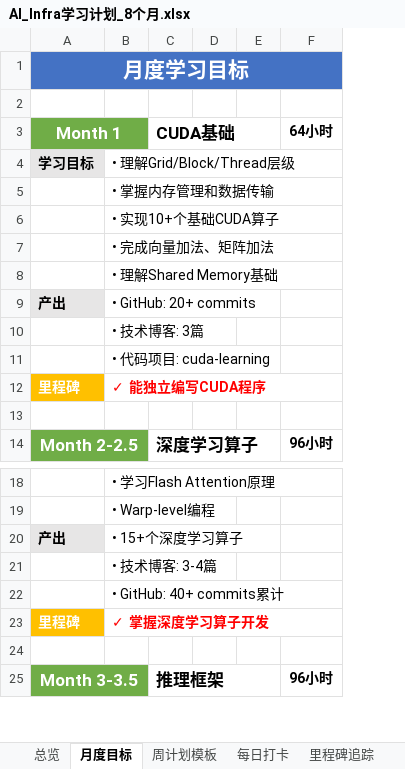
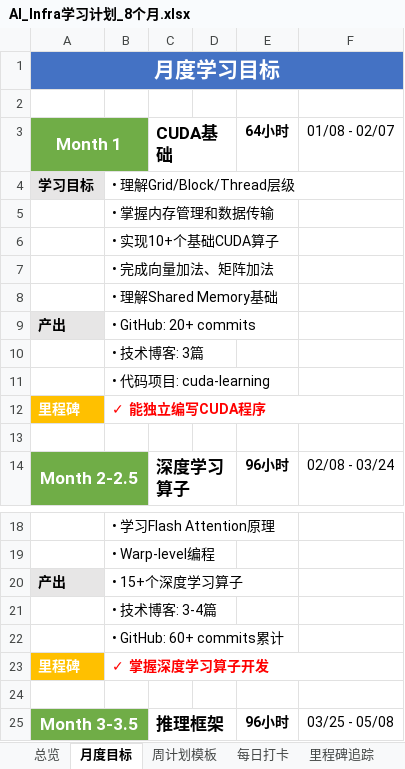
Before and after one commit to eagle51/cuda-learning, an Excel workbook: AI_Infra学习计划_8个月.xlsx, sheet 月度目标, drawn as a sheet; only a part is shown, gaps mark what is left out; values as stored, in another font and other column widths than the file's, no borders; removed rows and columns are numbered as before the commit, all else as after; the diff names each change by its address in the sheet, - before the commit and + after, or states it on an @@ line.

```diff
--- a/AI_Infra学习计划_8个月.xlsx (sheet 月度目标)
+++ b/AI_Infra学习计划_8个月.xlsx (sheet 月度目标)
-column E, empty
+column F, rows 3-14: 01/08 - 02/07 |  |  |  |  |  |  |  |  |  |  | 02/08 - 03/24; row 25: 03/25 - 05/08
-B22: • GitHub: 40+ commits累计
+B22: • GitHub: 60+ commits累计
```
Also changed, not shown: sheet 每日打卡, sheet 里程碑追踪, sheet 总览, 4 other files.
